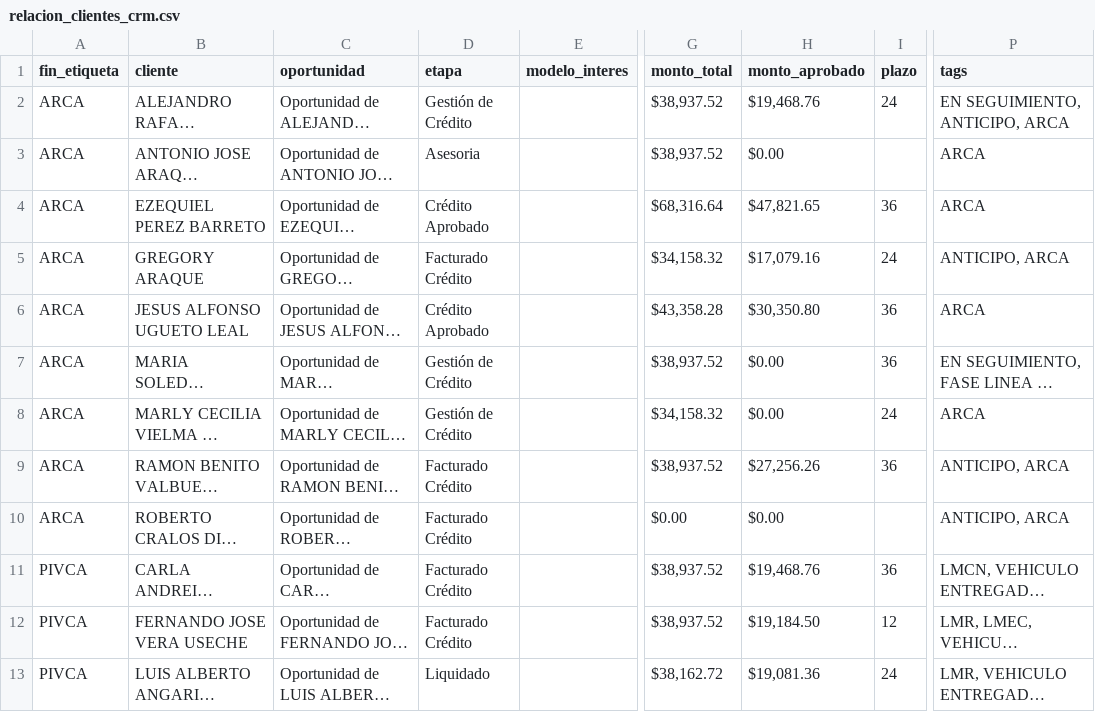
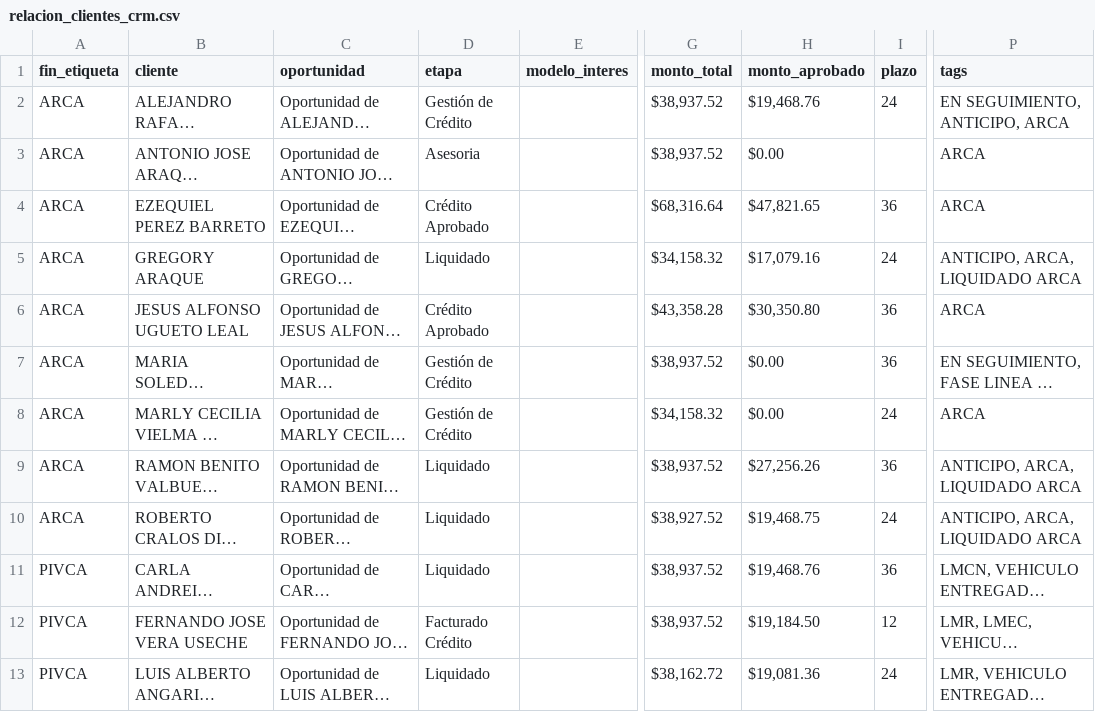
Before and after one commit to latinbienti-sys/gestionhonda, a CSV file: crm_consulta/relacion_clientes_crm.csv, drawn as a sheet; only a part is shown, gaps mark what is left out; long unchanged cells end in …; the diff names each change by its address in the sheet, - before the commit and + after, or states it on an @@ line.

```diff
--- a/crm_consulta/relacion_clientes_crm.csv
+++ b/crm_consulta/relacion_clientes_crm.csv
-D5 (etapa): Facturado Crédito
+D5 (etapa): Liquidado
-P5 (tags): ANTICIPO, ARCA
+P5 (tags): ANTICIPO, ARCA, LIQUIDADO ARCA
-D9:D11 (etapa): Facturado Crédito
+D9:D11 (etapa): Liquidado
-P9:P10 (tags): ANTICIPO, ARCA
+P9:P10 (tags): ANTICIPO, ARCA, LIQUIDADO ARCA
-G10 (monto_total): $0.00
+G10 (monto_total): $38,927.52
-H10 (monto_aprobado): $0.00
+H10 (monto_aprobado): $19,468.75
-I10 (plazo): (empty)
+I10 (plazo): 24
```
Also changed, not shown: 3 other files.
